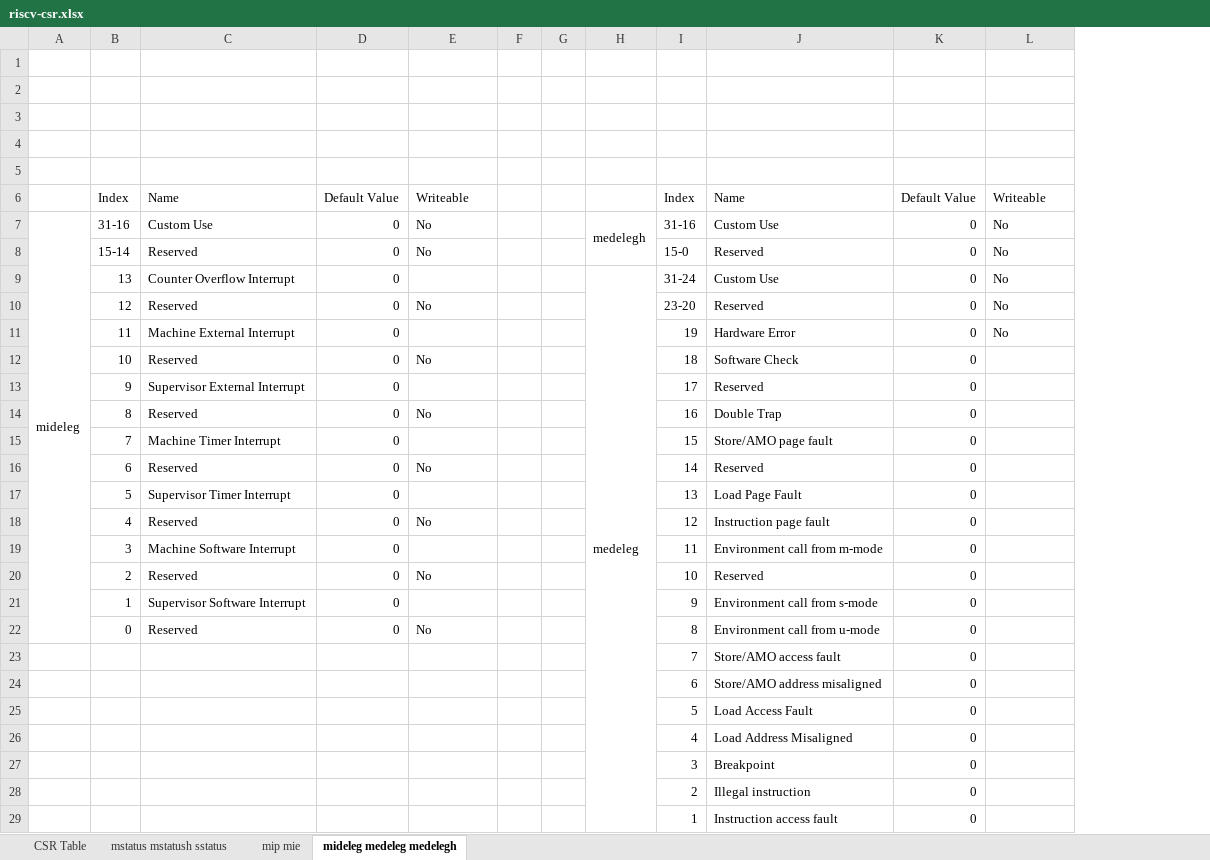
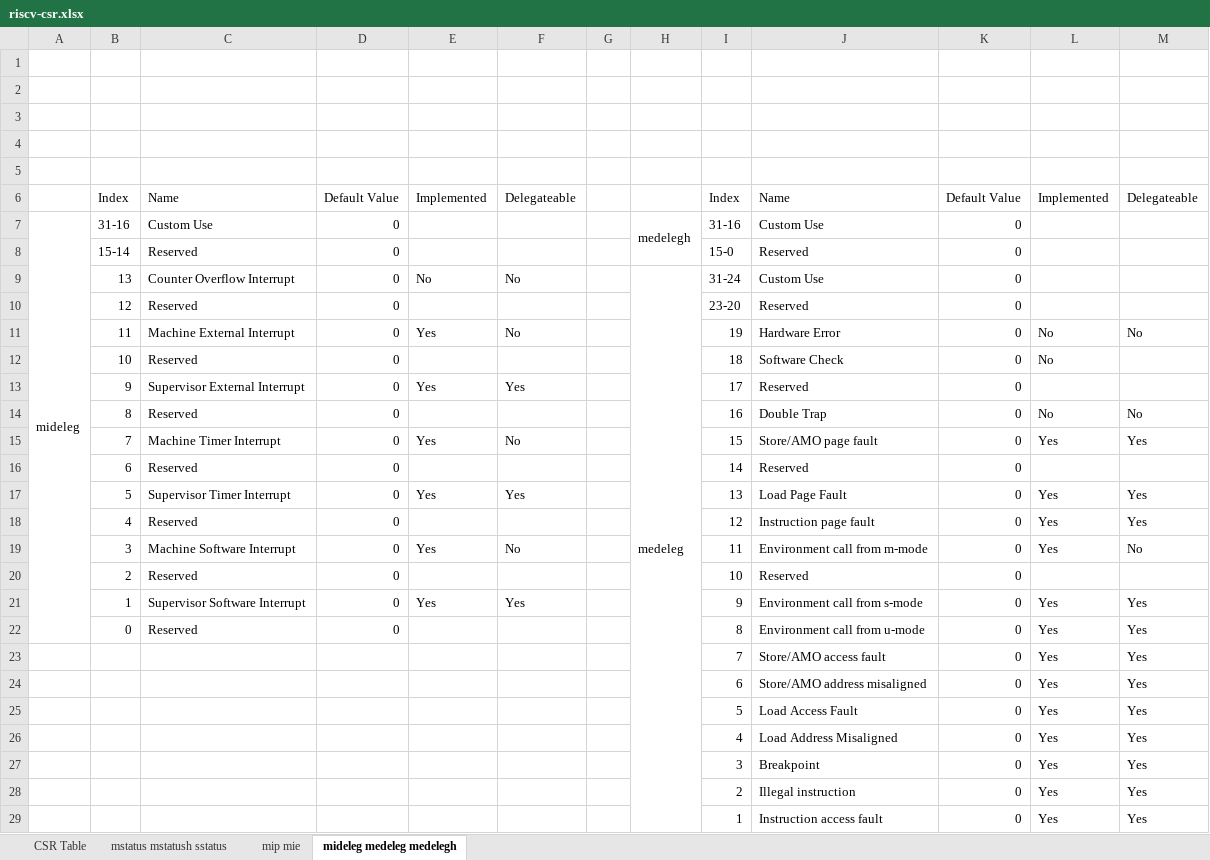
Before and after one commit to uwrk9amtdn/riscv-simulator, an Excel workbook: riscv-csr.xlsx, sheet mideleg medeleg medelegh, drawn as a sheet; only a part is shown; values as stored, in another font and other column widths than the file's, no cell formats; removed rows and columns are numbered as before the commit, all else as after; the diff covers the shown part only; the diff names each change by its address in the sheet, - before the commit and + after, or states it on an @@ line.

```diff
--- a/riscv-csr.xlsx (sheet mideleg medeleg medelegh)
+++ b/riscv-csr.xlsx (sheet mideleg medeleg medelegh)
+column E, rows 6-21: Implemented |  |  | No |  | Yes |  | Yes |  | Yes |  | Yes |  | Yes |  | Yes
-column F, empty
+column M, rows 6-29: Delegateable |  |  |  |  | No |  |  | No | Yes |  | Yes | Yes | No |  | Yes | Yes | Yes | Yes | Yes | Yes | Yes | Yes | Yes
-F6: Writeable
+F6: Delegateable
-L6: Writeable
+L6: Implemented
-F7:F8: No
+F7:F8: (empty)
-L7:L10: No
+L7:L10: (empty)
-F9: (empty)
+F9: No
-F10: No
+F10: (empty)
-F11: (empty)
+F11: No
-F12: No
+F12: (empty)
-L12: (empty)
+L12: No
-F13: (empty)
+F13: Yes
-F14: No
+F14: (empty)
-L14: (empty)
+L14: No
-F15: (empty)
+F15: No
-L15: (empty)
+L15: Yes
-F16: No
+F16: (empty)
-F17: (empty)
+F17: Yes
-L17:L19: (empty)
+L17:L19: Yes
-F18: No
+F18: (empty)
-F19: (empty)
+F19: No
-F20: No
+F20: (empty)
-F21: (empty)
+F21: Yes
-L21:L29: (empty)
+L21:L29: Yes
-F22: No
+F22: (empty)
```
Also changed, not shown: 1 edited cell elsewhere in this sheet, cell formats, 5 other files.
